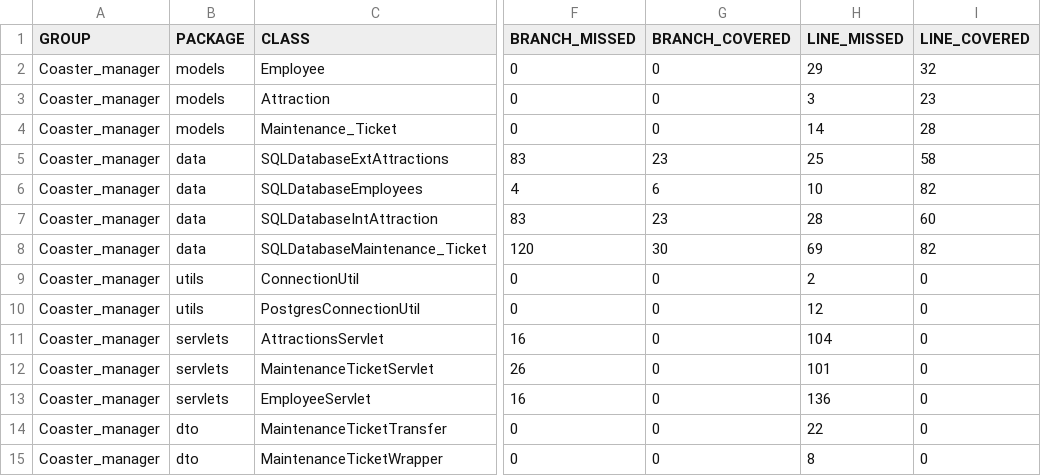
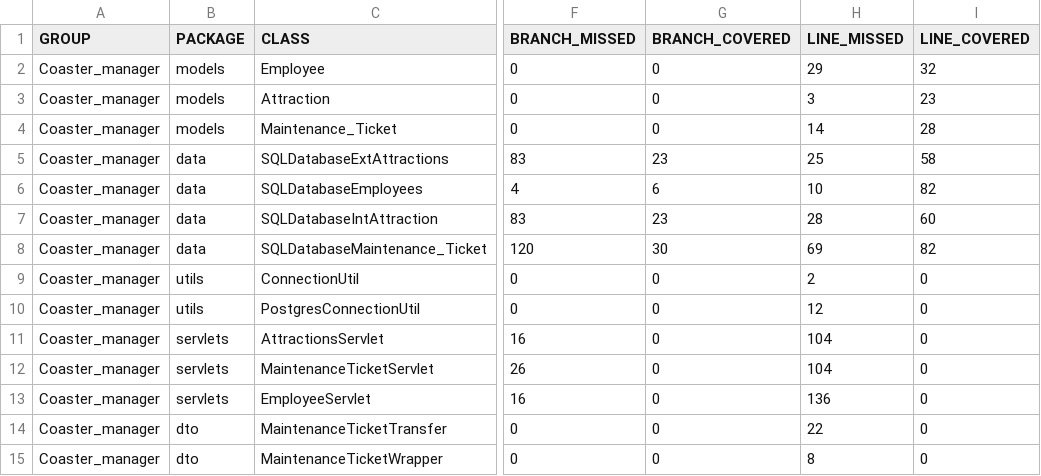
Before and after one commit to dlbroadwa/NewRevatureRepo, a CSV file: Coaster_manager/target/site/jacoco/jacoco.csv, drawn as a sheet; only a part is shown, gaps mark what is left out; the diff names each change by its address in the sheet, - before the commit and + after, or states it on an @@ line.

```diff
--- a/Coaster_manager/target/site/jacoco/jacoco.csv
+++ b/Coaster_manager/target/site/jacoco/jacoco.csv
-H12 (LINE_MISSED): 101
+H12 (LINE_MISSED): 104
```
Also changed, not shown: 26 other files.
